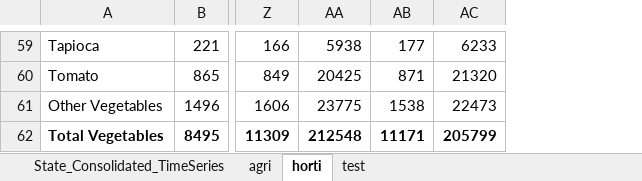
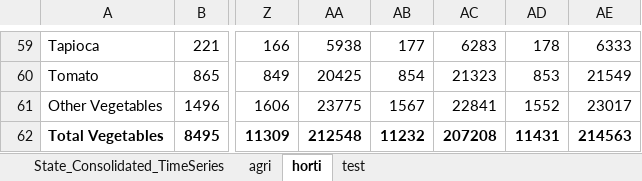
Before and after one commit to abhiruchi97/Inflation-monitor, an Excel workbook: dca_data.xlsx, sheet horti, drawn as a sheet; only a part is shown, gaps mark what is left out; values as stored, in another font and other column widths than the file's, no borders; 1 other sheet too large or unreadable and not compared; removed rows and columns are numbered as before the commit, all else as after; the diff covers the shown part only; the diff names each change by its address in the sheet, - before the commit and + after, or states it on an @@ line.

```diff
--- a/dca_data.xlsx (sheet horti)
+++ b/dca_data.xlsx (sheet horti)
-column AC, rows 59-62: 6233 | 21320 | 22473 | 205799
+column AC, rows 59-62: 6283 | 21323 | 22841 | 207208
+column AD, rows 59-62: 178 | 853 | 1552 | 11431
+column AE, rows 59-62: 6333 | 21549 | 23017 | 214563
-AB60: 871
+AB60: 854
-AB61: 1538
+AB61: 1567
-AB62: 11171
+AB62: 11232
```
Also changed, not shown: 34 edited cells elsewhere in this sheet, inflation_2012-24.xlsx, 1 other file.
